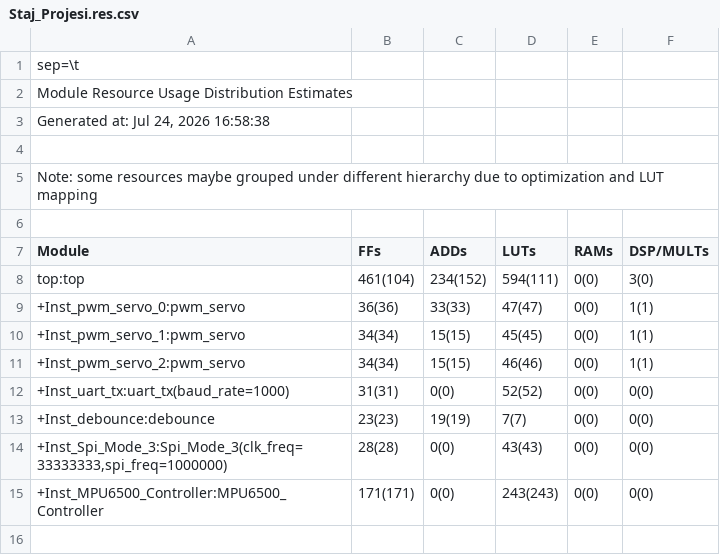
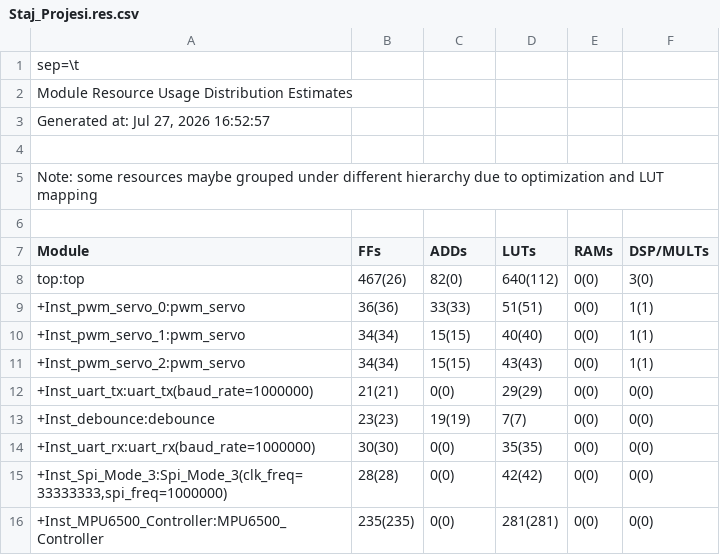
Before and after one commit to OmerSahinkou/Ayduo_Staj, a CSV file: Staj_Projesi/outflow/Staj_Projesi.res.csv, drawn as a sheet.

```diff
--- a/Staj_Projesi/outflow/Staj_Projesi.res.csv
+++ b/Staj_Projesi/outflow/Staj_Projesi.res.csv
@@ -2,3 +2,3 @@ sep=\t
 Module Resource Usage Distribution Estimates
-Generated at: Jul 24, 2026 16:58:38
+Generated at: Jul 27, 2026 16:52:57
 
@@ -7,9 +7,10 @@ Note: some resources maybe grouped under different hierarchy due to optimization
 Module	       FFs	      ADDs	      LUTs	      RAMs	 DSP/MULTs
-top:top                                                     	 461(104)	 234(152)	 594(111)	     0(0)	     3(0)	
- +Inst_pwm_servo_0:pwm_servo                                	   36(36)	   33(33)	   47(47)	     0(0)	     1(1)	
- +Inst_pwm_servo_1:pwm_servo                                	   34(34)	   15(15)	   45(45)	     0(0)	     1(1)	
- +Inst_pwm_servo_2:pwm_servo                                	   34(34)	   15(15)	   46(46)	     0(0)	     1(1)	
- +Inst_uart_tx:uart_tx(baud_rate=1000)                      	   31(31)	     0(0)	   52(52)	     0(0)	     0(0)	
+top:top                                                     	  467(26)	    82(0)	 640(112)	     0(0)	     3(0)	
+ +Inst_pwm_servo_0:pwm_servo                                	   36(36)	   33(33)	   51(51)	     0(0)	     1(1)	
+ +Inst_pwm_servo_1:pwm_servo                                	   34(34)	   15(15)	   40(40)	     0(0)	     1(1)	
+ +Inst_pwm_servo_2:pwm_servo                                	   34(34)	   15(15)	   43(43)	     0(0)	     1(1)	
+ +Inst_uart_tx:uart_tx(baud_rate=1000000)                   	   21(21)	     0(0)	   29(29)	     0(0)	     0(0)	
  +Inst_debounce:debounce                                    	   23(23)	   19(19)	     7(7)	     0(0)	     0(0)	
- +Inst_Spi_Mode_3:Spi_Mode_3(clk_freq=33333333,spi_freq=1000000)	   28(28)	     0(0)	   43(43)	     0(0)	     0(0)	
- +Inst_MPU6500_Controller:MPU6500_Controller                	 171(171)	     0(0)	 243(243)	     0(0)	     0(0)	
+ +Inst_uart_rx:uart_rx(baud_rate=1000000)                   	   30(30)	     0(0)	   35(35)	     0(0)	     0(0)	
+ +Inst_Spi_Mode_3:Spi_Mode_3(clk_freq=33333333,spi_freq=1000000)	   28(28)	     0(0)	   42(42)	     0(0)	     0(0)	
+ +Inst_MPU6500_Controller:MPU6500_Controller                	 235(235)	     0(0)	 281(281)	     0(0)	     0(0)	
```
Also changed, not shown: Staj_Projesi/outflow/Staj_Projesi.interface.csv, Staj_Projesi/outflow/Staj_Projesi.pinout.csv, 49 other files.
